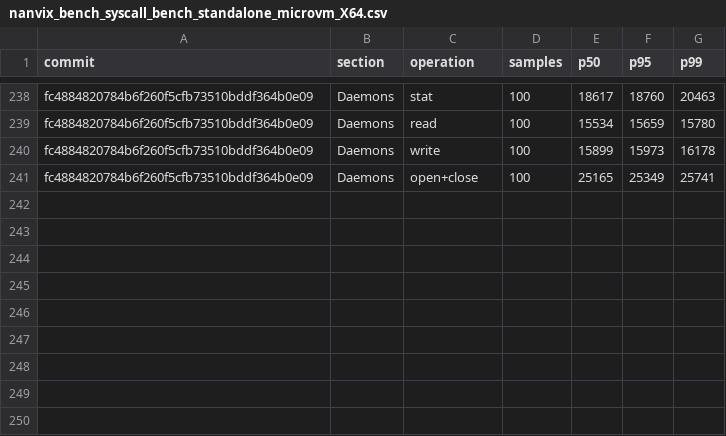
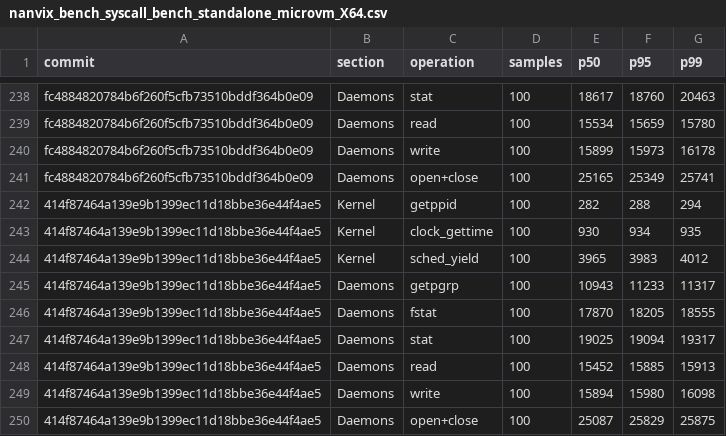
Before and after one commit to nanvix/nanvix, a CSV file: www/bench/data/windows-baremetal/nanvix_bench_syscall_bench_standalone_microvm_X64.csv, drawn as a sheet; only a part is shown, gaps mark what is left out; the diff names each change by its address in the sheet, - before the commit and + after, or states it on an @@ line.

```diff
--- a/www/bench/data/windows-baremetal/nanvix_bench_syscall_bench_standalone_microvm_X64.csv
+++ b/www/bench/data/windows-baremetal/nanvix_bench_syscall_bench_standalone_microvm_X64.csv
+row 242: 414f87464a139e9b1399ec11d18bbe36e44f4ae5 | Kernel | getppid | 100 | 282 | 288 | 294
+row 243: 414f87464a139e9b1399ec11d18bbe36e44f4ae5 | Kernel | clock_gettime | 100 | 930 | 934 | 935
+row 244: 414f87464a139e9b1399ec11d18bbe36e44f4ae5 | Kernel | sched_yield | 100 | 3965 | 3983 | 4012
+row 245: 414f87464a139e9b1399ec11d18bbe36e44f4ae5 | Daemons | getpgrp | 100 | 10943 | 11233 | 11317
+row 246: 414f87464a139e9b1399ec11d18bbe36e44f4ae5 | Daemons | fstat | 100 | 17870 | 18205 | 18555
+row 247: 414f87464a139e9b1399ec11d18bbe36e44f4ae5 | Daemons | stat | 100 | 19025 | 19094 | 19317
+row 248: 414f87464a139e9b1399ec11d18bbe36e44f4ae5 | Daemons | read | 100 | 15452 | 15885 | 15913
+row 249: 414f87464a139e9b1399ec11d18bbe36e44f4ae5 | Daemons | write | 100 | 15894 | 15980 | 16098
+row 250: 414f87464a139e9b1399ec11d18bbe36e44f4ae5 | Daemons | open+close | 100 | 25087 | 25829 | 25875
```
Also changed, not shown: www/bench/data/windows-baremetal/nanvix_bench_snapshot_restore_standalone_microvm_X64.csv, www/bench/data/windows-baremetal/nanvix_bench_vfs_bench_standalone_microvm_X64.csv, 6 other files.
